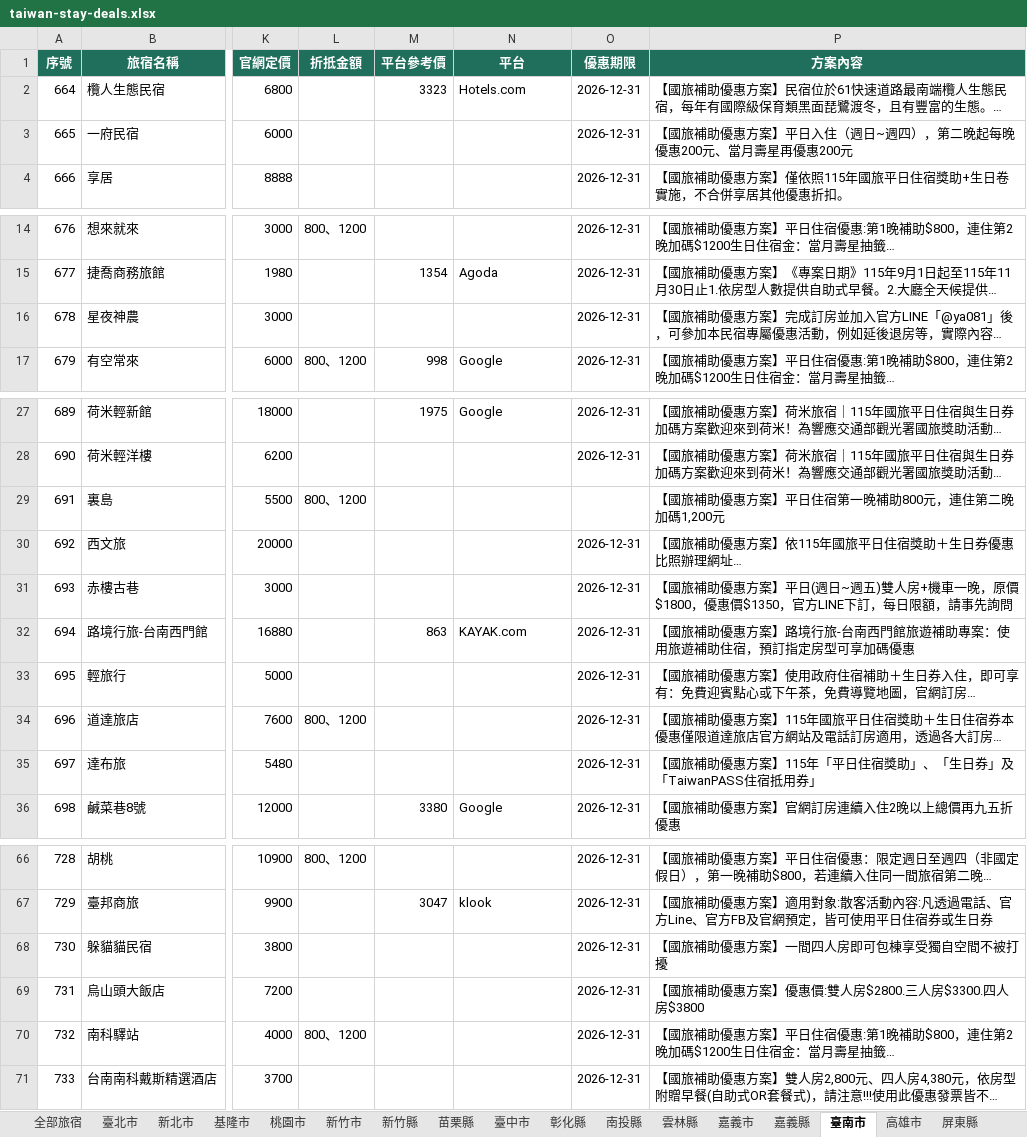
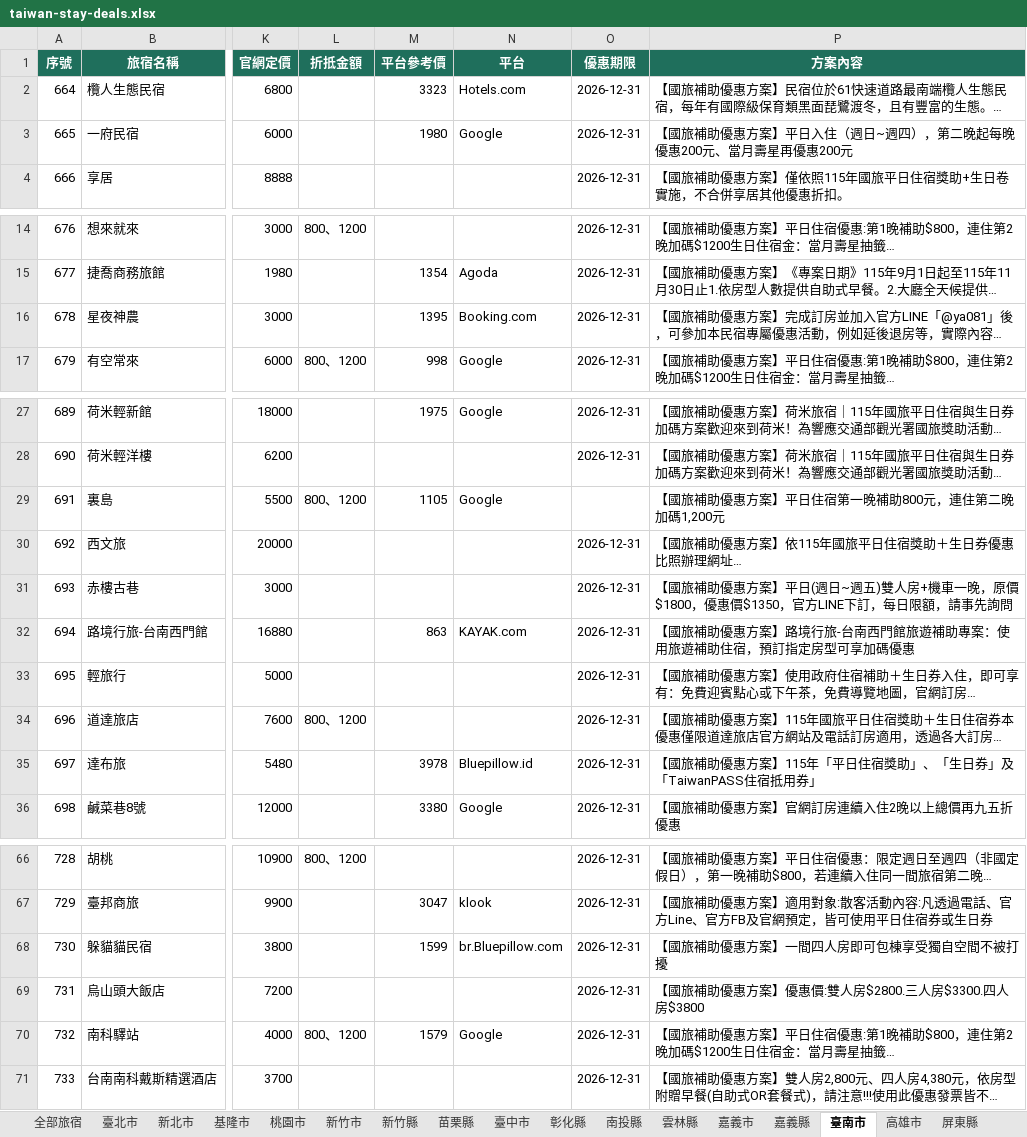
Before and after one commit to sky919247us/taiwan-stay-deals, an Excel workbook: public/data/downloads/taiwan-stay-deals.xlsx, sheet 臺南市, drawn as a sheet; only a part is shown, gaps mark what is left out; long unchanged cells end in …; values as stored, in another font and other column widths than the file's, no borders; the diff covers the shown part only; the diff names each change by its address in the sheet, - before the commit and + after, or states it on an @@ line.

```diff
--- a/public/data/downloads/taiwan-stay-deals.xlsx (sheet 臺南市)
+++ b/public/data/downloads/taiwan-stay-deals.xlsx (sheet 臺南市)
-M3 (平台參考價): (empty)
+M3 (平台參考價): 1980
-N3 (平台): (empty)
+N3 (平台): Google
-M16 (平台參考價): (empty)
+M16 (平台參考價): 1395
-N16 (平台): (empty)
+N16 (平台): Booking.com
-M29 (平台參考價): (empty)
+M29 (平台參考價): 1105
-N29 (平台): (empty)
+N29 (平台): Google
-M35 (平台參考價): (empty)
+M35 (平台參考價): 3978
-N35 (平台): (empty)
+N35 (平台): Bluepillow.id
-M68 (平台參考價): (empty)
+M68 (平台參考價): 1599
-N68 (平台): (empty)
+N68 (平台): br.Bluepillow.com
-M70 (平台參考價): (empty)
+M70 (平台參考價): 1579
-N70 (平台): (empty)
+N70 (平台): Google
```
Also changed, not shown: 2 edited cells elsewhere in this sheet, sheet 全部旅宿, sheet 花蓮縣, sheet 屏東縣, sheet 臺東縣, sheet 南投縣, sheet 宜蘭縣, 7 more sheets, 7 other files.
